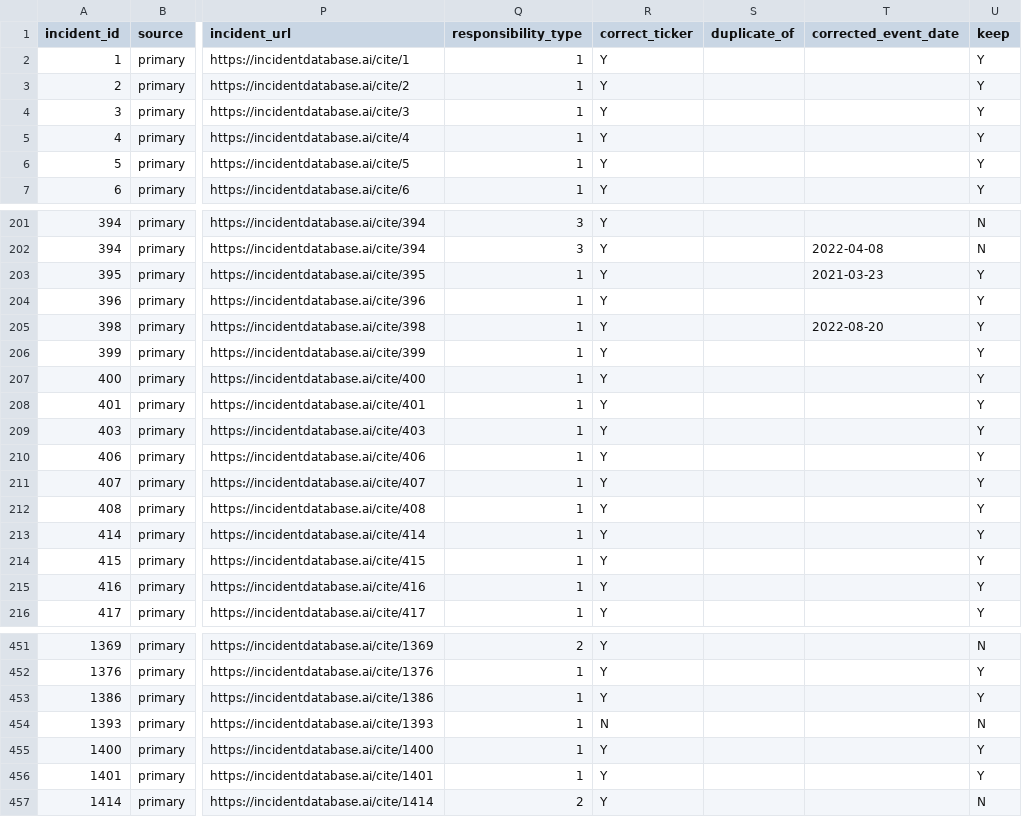
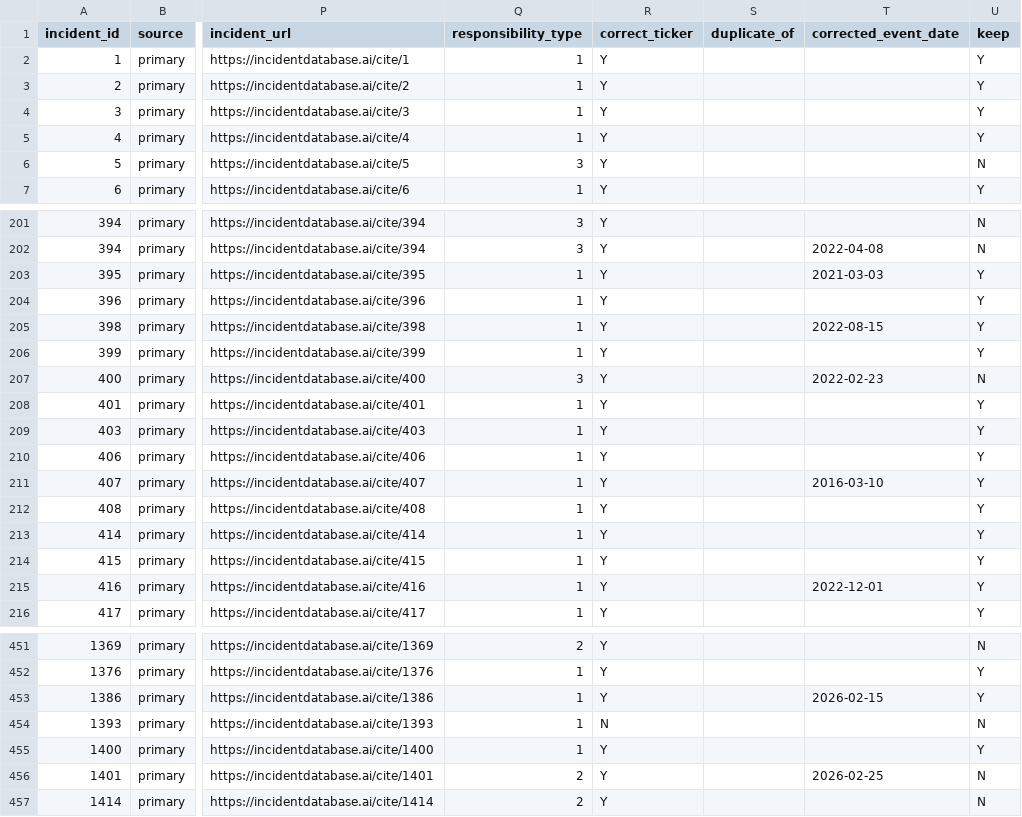
Before and after one commit to zssain/ai-incidents-reputation, a CSV file: build/screening_final.csv, drawn as a sheet; only a part is shown, gaps mark what is left out; the diff covers the shown part only; the diff names each change by its address in the sheet, - before the commit and + after, or states it on an @@ line.

```diff
--- a/build/screening_final.csv
+++ b/build/screening_final.csv
-Q6 (responsibility_type): 1
+Q6 (responsibility_type): 3
-U6 (keep): Y
+U6 (keep): N
-T203 (corrected_event_date): 2021-03-23
+T203 (corrected_event_date): 2021-03-03
-T205 (corrected_event_date): 2022-08-20
+T205 (corrected_event_date): 2022-08-15
-Q207 (responsibility_type): 1
+Q207 (responsibility_type): 3
-T207 (corrected_event_date): (empty)
+T207 (corrected_event_date): 2022-02-23
-U207 (keep): Y
+U207 (keep): N
-T211 (corrected_event_date): (empty)
+T211 (corrected_event_date): 2016-03-10
-T215 (corrected_event_date): (empty)
+T215 (corrected_event_date): 2022-12-01
-T453 (corrected_event_date): (empty)
+T453 (corrected_event_date): 2026-02-15
-Q456 (responsibility_type): 1
+Q456 (responsibility_type): 2
-T456 (corrected_event_date): (empty)
+T456 (corrected_event_date): 2026-02-25
-U456 (keep): Y
+U456 (keep): N
```
Also changed, not shown: 51 edited cells elsewhere in this file, adjudication_log.csv, build/drop_log.csv, 4 other files.
